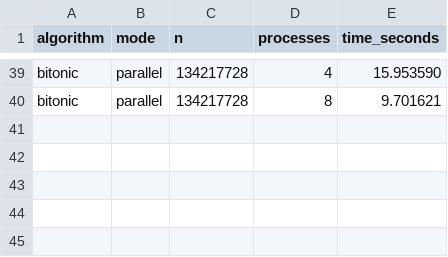
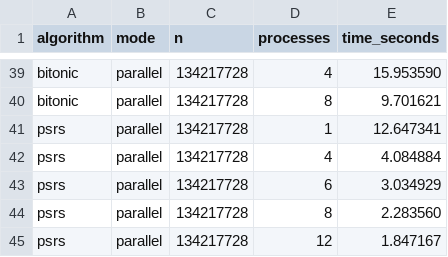
Before and after one commit to atahancetindemir/high-performance-computing, a CSV file: openmpi/sorting-algorithms/output/data.csv, drawn as a sheet; only a part is shown, gaps mark what is left out.

Commit message:
Add Parallel Regular Sampling Sort (PSRS)

```diff
--- a/openmpi/sorting-algorithms/output/data.csv
+++ b/openmpi/sorting-algorithms/output/data.csv
@@ -40 +40,6 @@ bitonic,parallel,134217728,4,15.953590
 bitonic,parallel,134217728,8,9.701621
+psrs,parallel,134217728,1,12.647341
+psrs,parallel,134217728,4,4.084884
+psrs,parallel,134217728,6,3.034929
+psrs,parallel,134217728,8,2.283560
+psrs,parallel,134217728,12,1.847167
```
Also changed, not shown: 4 other files.
